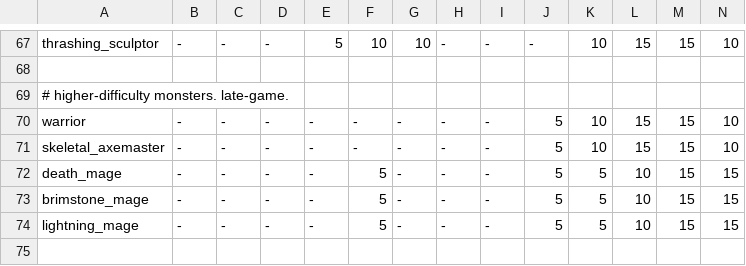
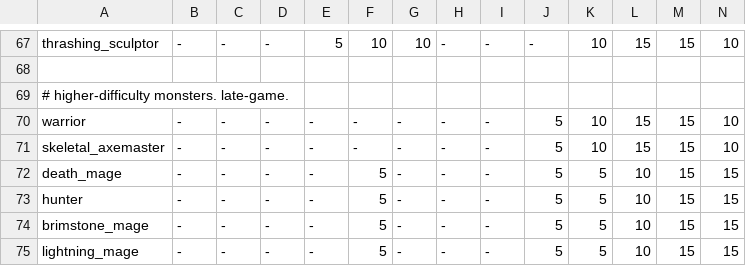
Before and after one commit to kiedtl/roguelike, a TSV file: data/spawns.tsv, drawn as a sheet; only a part is shown, gaps mark what is left out; the shorter side is filled out with more unchanged rows; rows hold the shown columns only; the diff names each change by its address in the sheet, - before the commit and + after, or states it on an @@ line.

Commit message:
feat: add hunters/stalkers

```diff
--- a/data/spawns.tsv
+++ b/data/spawns.tsv
+row 73: hunter | - | - | - | - | 5 | - | - | - | 5 | 5 | 10 | 15 | 15
```
Also changed, not shown: 3 other files.
